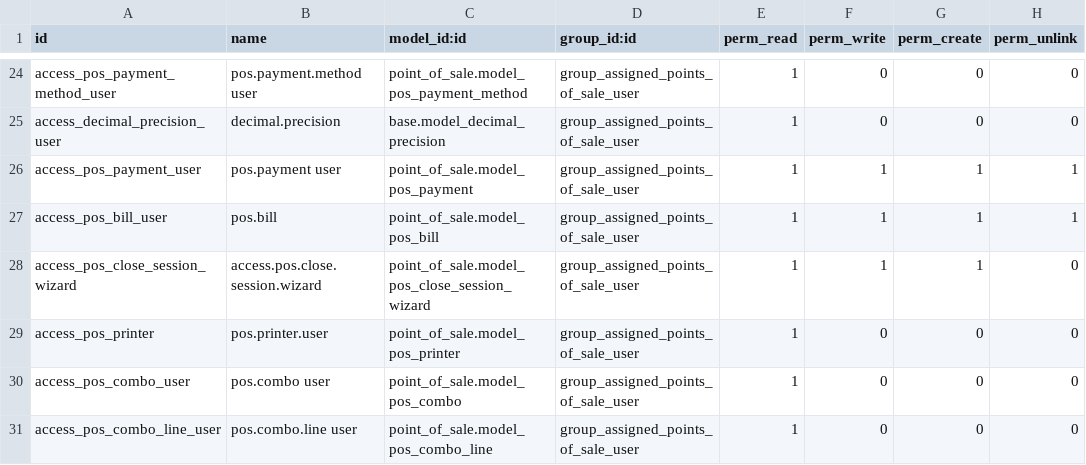
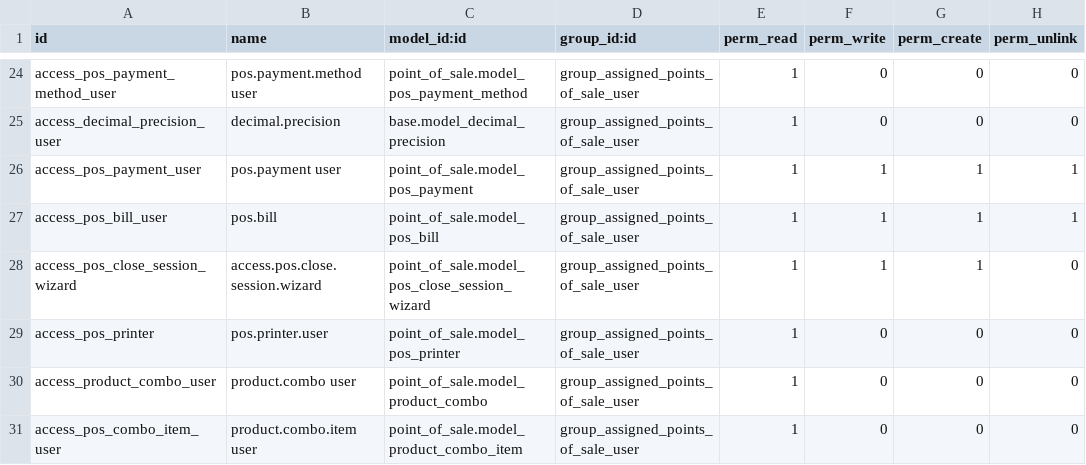
Before and after one commit to P-H-Phuc/pos, a CSV file: pos_user_restriction/security/ir.model.access.csv, drawn as a sheet; only a part is shown, gaps mark what is left out.

Commit message:
[MIG] pos_user_restriction: Migration to version 18.0

```diff
--- a/pos_user_restriction/security/ir.model.access.csv
+++ b/pos_user_restriction/security/ir.model.access.csv
@@ -29,3 +29,3 @@ access_pos_close_session_wizard,access.pos.close.session.wizard,point_of_sale.mo
 access_pos_printer,pos.printer.user,point_of_sale.model_pos_printer,group_assigned_points_of_sale_user,1,0,0,0
-access_pos_combo_user,pos.combo user,point_of_sale.model_pos_combo,group_assigned_points_of_sale_user,1,0,0,0
-access_pos_combo_line_user,pos.combo.line user,point_of_sale.model_pos_combo_line,group_assigned_points_of_sale_user,1,0,0,0
+access_product_combo_user,product.combo user,point_of_sale.model_product_combo,group_assigned_points_of_sale_user,1,0,0,0
+access_pos_combo_item_user,product.combo.item user,point_of_sale.model_product_combo_item,group_assigned_points_of_sale_user,1,0,0,0
```
Also changed, not shown: 5 other files.
